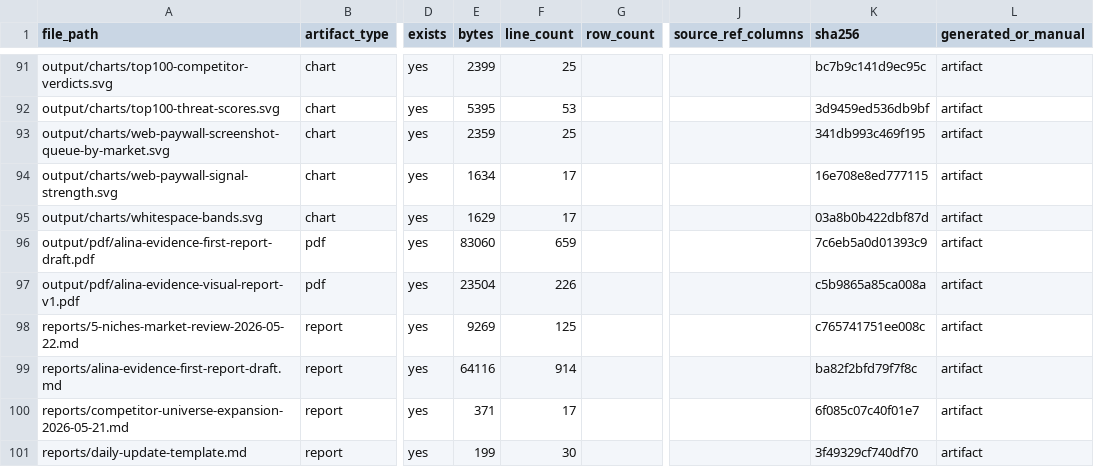
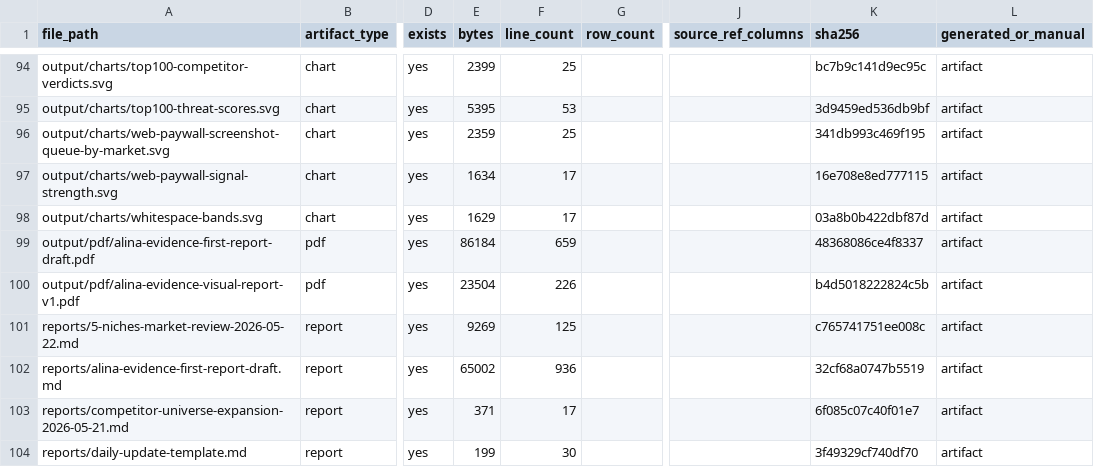
Before and after one commit to kirbudilov01/alina-research, a CSV file: data_processed/evidence_artifact_manifest.csv, drawn as a sheet; only a part is shown, gaps mark what is left out; addresses are those after the commit; the diff covers the shown part only; the diff names each change by its address in the sheet, - before the commit and + after, or states it on an @@ line.

```diff
--- a/data_processed/evidence_artifact_manifest.csv
+++ b/data_processed/evidence_artifact_manifest.csv
-E99 (bytes): 83060
+E99 (bytes): 86184
-K99 (sha256): 7c6eb5a0d01393c9
+K99 (sha256): 48368086ce4f8337
-K100 (sha256): c5b9865a85ca008a
+K100 (sha256): b4d5018222824c5b
-E102 (bytes): 64116
+E102 (bytes): 65002
-F102 (line_count): 914
+F102 (line_count): 936
-K102 (sha256): ba82f2bfd79f7f8c
+K102 (sha256): 32cf68a0747b5519
```
Also changed, not shown: 4 added rows and 27 edited cells elsewhere in this file, data_processed/evidence_claim_register.csv, data_processed/research_completion_audit.csv, 17 other files.
